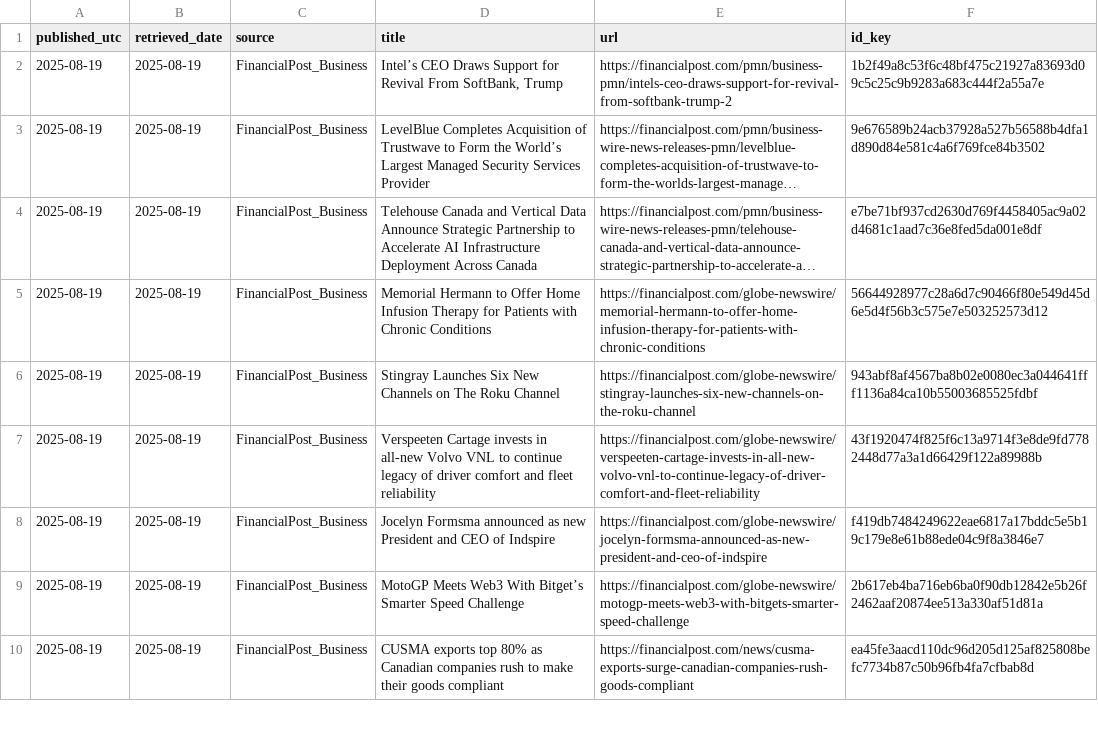
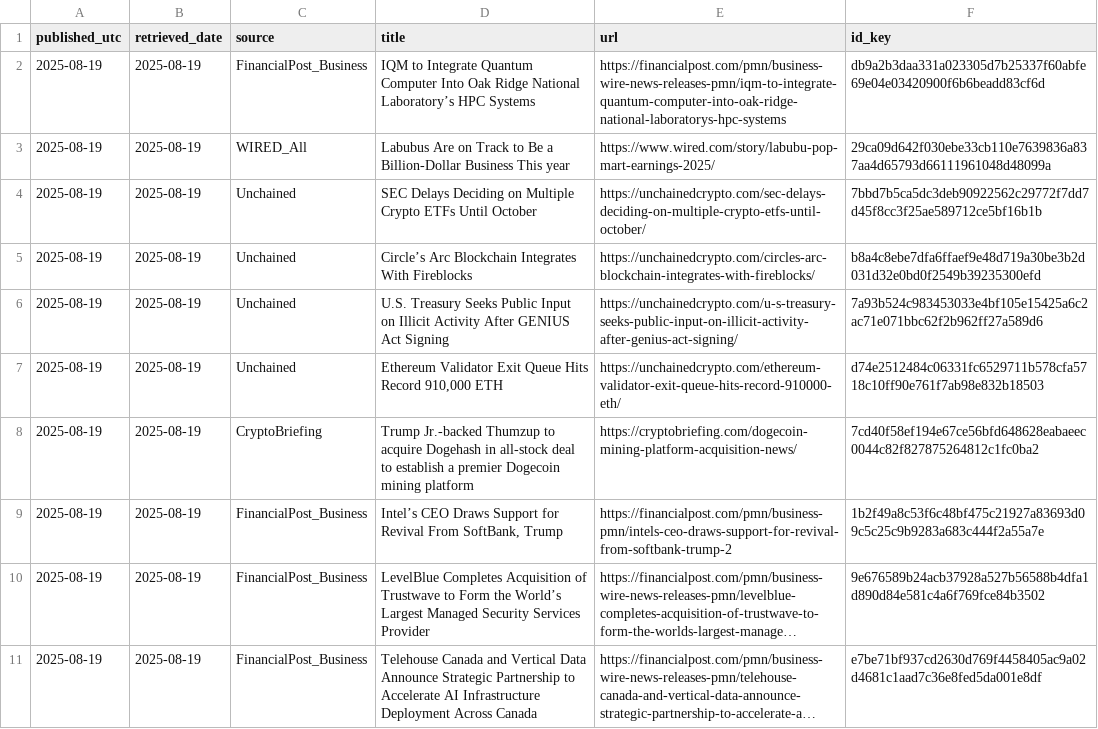
Before and after one commit to O0111lqczeadxws/rss-scanner, a CSV file: docs/archive/articles-2025-08-19.csv, drawn as a sheet; only a part is shown; the shorter side is filled out with more unchanged rows; long unchanged cells end in ….

```diff
--- a/docs/archive/articles-2025-08-19.csv
+++ b/docs/archive/articles-2025-08-19.csv
@@ -1,2 +1,9 @@
 "published_utc","retrieved_date","source","title","url","id_key"
+"2025-08-19","2025-08-19","FinancialPost_Business","IQM to Integrate Quantum Computer Into Oak Ridge National Laboratory’s HPC Systems","https://financialpost.com/pmn/business-wire-news-releases-pmn/iqm-to-integrate-quantum-computer-into-oak-ridge-national-laboratorys-hpc-systems","db9a2b3daa331a023305d7b25337f60abfe69e04e03420900f6b6beadd83cf6d"
+"2025-08-19","2025-08-19","WIRED_All","Labubus Are on Track to Be a Billion-Dollar Business This year","https://www.wired.com/story/labubu-pop-mart-earnings-2025/","29ca09d642f030ebe33cb110e7639836a837aa4d65793d66111961048d48099a"
+"2025-08-19","2025-08-19","Unchained","SEC Delays Deciding on Multiple Crypto ETFs Until October","https://unchainedcrypto.com/sec-delays-deciding-on-multiple-crypto-etfs-until-october/","7bbd7b5ca5dc3deb90922562c29772f7dd7d45f8cc3f25ae589712ce5bf16b1b"
+"2025-08-19","2025-08-19","Unchained","Circle’s Arc Blockchain Integrates With Fireblocks","https://unchainedcrypto.com/circles-arc-blockchain-integrates-with-fireblocks/","b8a4c8ebe7dfa6ffaef9e48d719a30be3b2d031d32e0bd0f2549b39235300efd"
+"2025-08-19","2025-08-19","Unchained","U.S. Treasury Seeks Public Input on Illicit Activity After GENIUS Act Signing","https://unchainedcrypto.com/u-s-treasury-seeks-public-input-on-illicit-activity-after-genius-act-signing/","7a93b524c983453033e4bf105e15425a6c2ac71e071bbc62f2b962ff27a589d6"
+"2025-08-19","2025-08-19","Unchained","Ethereum Validator Exit Queue Hits Record 910,000 ETH","https://unchainedcrypto.com/ethereum-validator-exit-queue-hits-record-910000-eth/","d74e2512484c06331fc6529711b578cfa5718c10ff90e761f7ab98e832b18503"
+"2025-08-19","2025-08-19","CryptoBriefing","Trump Jr.-backed Thumzup to acquire Dogehash in all-stock deal to establish a premier Dogecoin mining platform","https://cryptobriefing.com/dogecoin-mining-platform-acquisition-news/","7cd40f58ef194e67ce56bfd648628eabaeec0044c82f827875264812c1fc0ba2"
 "2025-08-19","2025-08-19","FinancialPost_Business","Intel’s CEO Draws Support for Revival From SoftBank, Trump","https://financialpost.com/pmn/business-pmn/intels-ceo-draws-support-for-revival-from-softbank-trump-2","1b2f49a8c53f6c48bf475c21927a83693d09c5c25c9b9283a683c444f2a55a7e"
```
Also changed, not shown: 5 other files.
